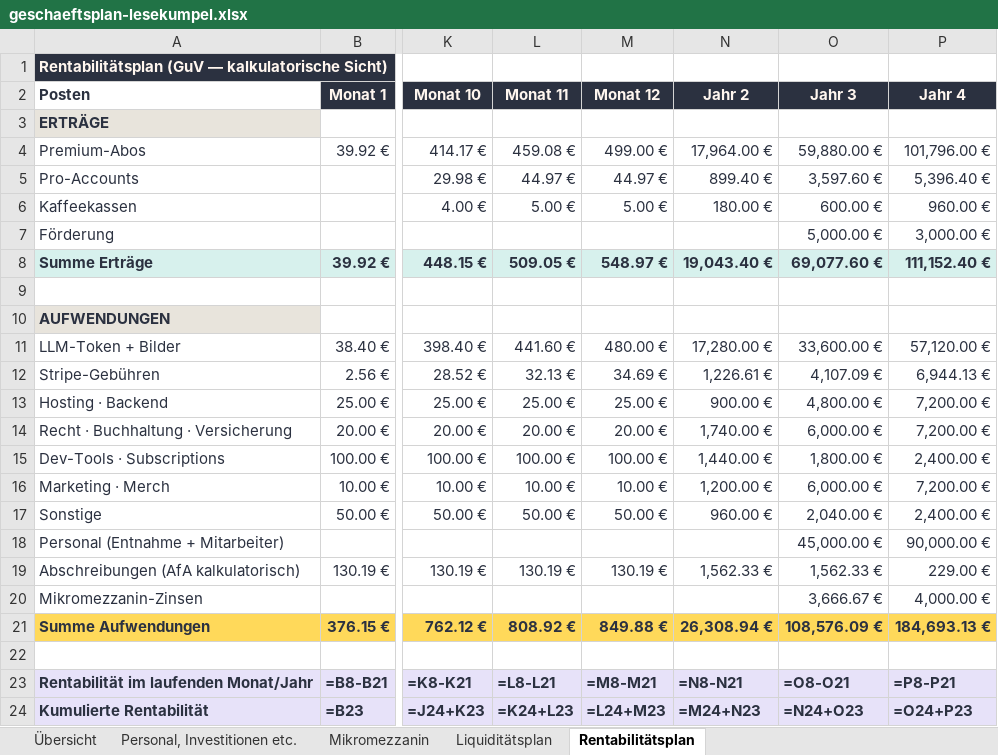
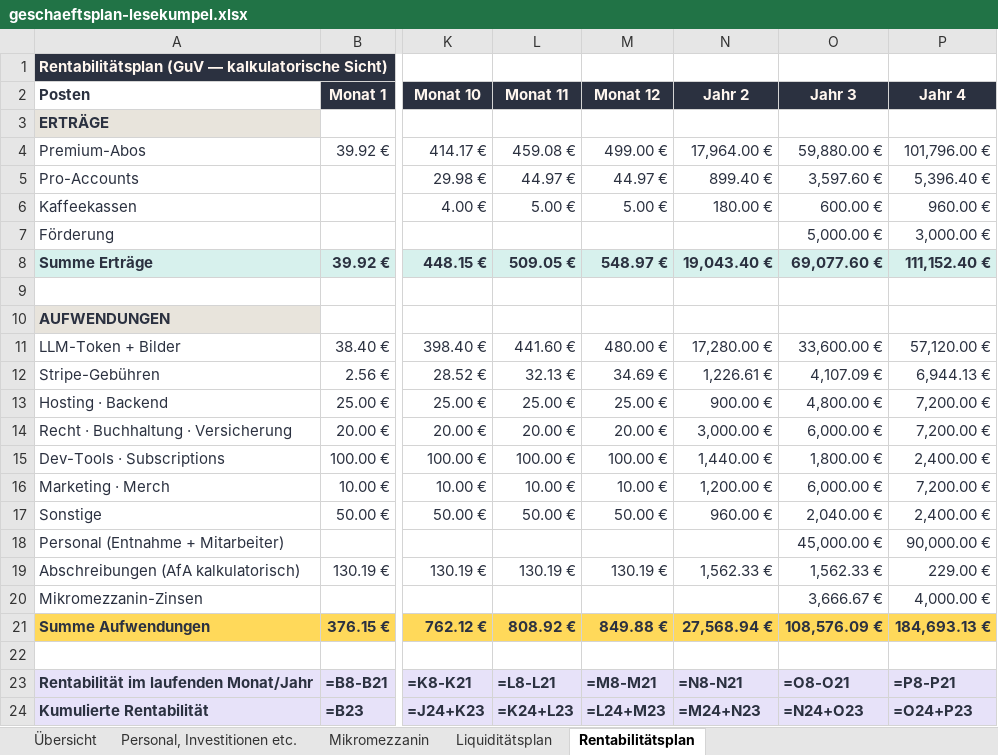
Before and after one commit to RaLa84/lesekumpel, an Excel workbook: Pitch/Finanzen/geschaeftsplan-lesekumpel.xlsx, sheet Rentabilitätsplan, drawn as a sheet; only a part is shown, gaps mark what is left out; values as stored, in another font and other column widths than the file's, no borders; formulas without a stored value are shown as written; the diff names each change by its address in the sheet, - before the commit and + after, or states it on an @@ line.

```diff
--- a/Pitch/Finanzen/geschaeftsplan-lesekumpel.xlsx (sheet Rentabilitätsplan)
+++ b/Pitch/Finanzen/geschaeftsplan-lesekumpel.xlsx (sheet Rentabilitätsplan)
-N14 (Jahr 2): 1,740.00 €
+N14 (Jahr 2): 3,000.00 €
-N21 (Jahr 2): 26,308.94 €
+N21 (Jahr 2): 27,568.94 €
```
Also changed, not shown: sheet Liquiditätsplan, sheet Personal, Investitionen etc., sheet Übersicht, 5 other files.
